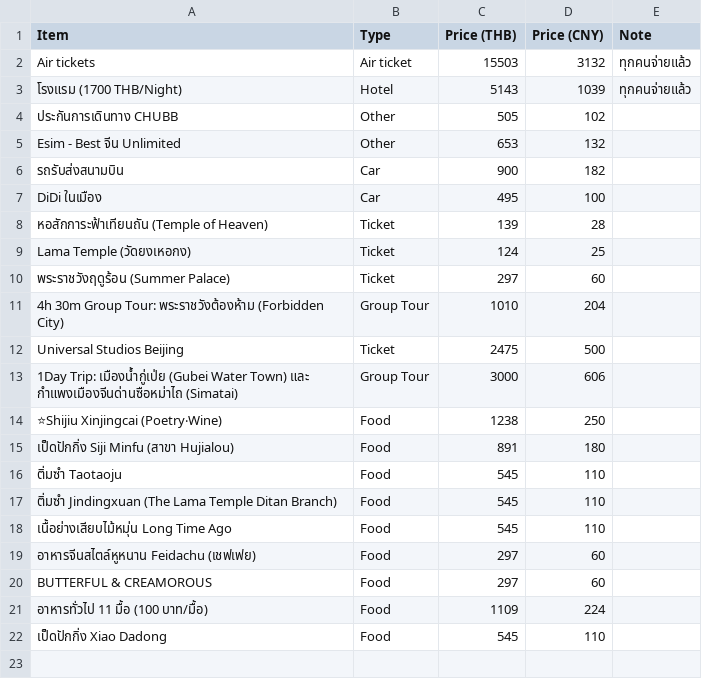
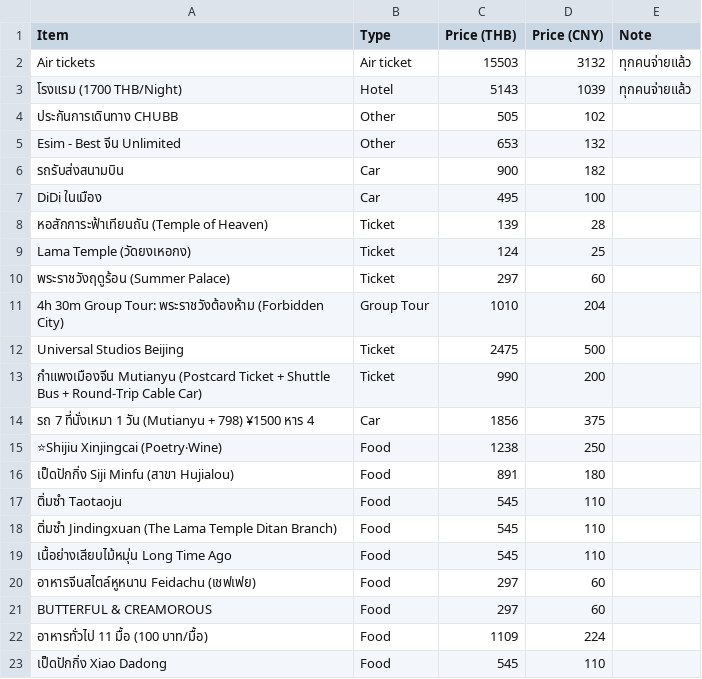
Before and after one commit to asamaliammukda-ux/beijing2026, a CSV file: data/budget.csv, drawn as a sheet; removed rows and columns are numbered as before the commit, all else as after; the diff names each change by its address in the sheet, - before the commit and + after, or states it on an @@ line.

```diff
--- a/data/budget.csv
+++ b/data/budget.csv
-row 13: 1Day Trip: เมืองน้ำกู่เป่ย (Gubei Water Town) และ กำแพงเมืองจีนด่านซือหม่าไถ (Simatai) | Group Tour | 3000 | 606
+row 13: กำแพงเมืองจีน Mutianyu (Postcard Ticket + Shuttle Bus + Round-Trip Cable Car) | Ticket | 990 | 200
+row 14: รถ 7 ที่นั่งเหมา 1 วัน (Mutianyu + 798) ¥1500 หาร 4 | Car | 1856 | 375
```
Also changed, not shown: data/itinerary.csv, 2 other files.
